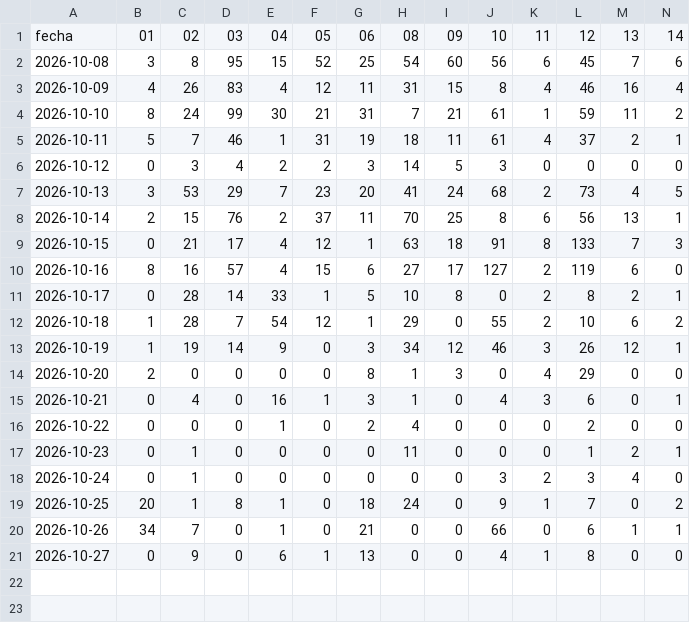
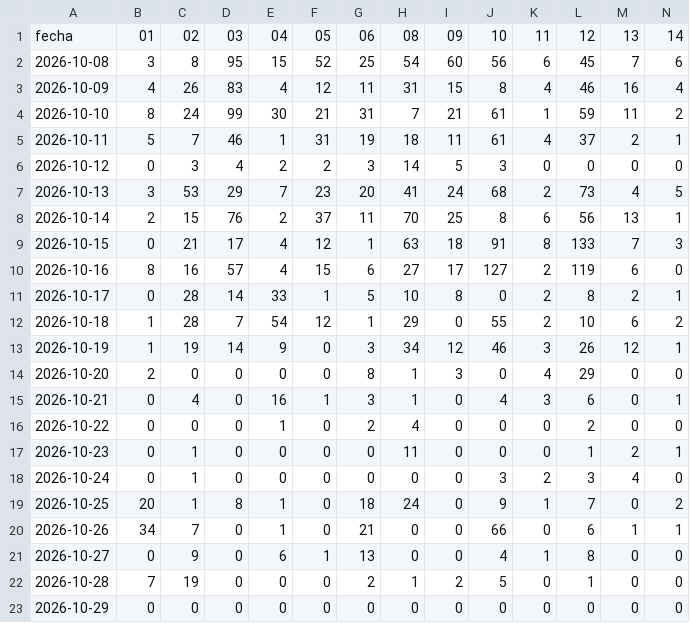
Before and after one commit to andresffigueroaa-blip/ensoperu, a CSV file: sitio/datos/indices/incendios_diarios.csv, drawn as a sheet; only a part is shown; rows hold the shown columns only; the diff names each change by its address in the sheet, - before the commit and + after, or states it on an @@ line.

Commit message:
datos: actualización automática 2026-10-29

```diff
--- a/sitio/datos/indices/incendios_diarios.csv
+++ b/sitio/datos/indices/incendios_diarios.csv
+row 22: 2026-10-28 | 7 | 19 | 0 | 0 | 0 | 2 | 1 | 2 | 5 | 0 | 1 | 0 | 0
+row 23: 2026-10-29 | 0 | 0 | 0 | 0 | 0 | 0 | 0 | 0 | 0 | 0 | 0 | 0 | 0
```
Also changed, not shown: sitio/datos/indices/oisst_diario.csv, sitio/datos/indices/tsm_costera_diaria.csv, 10 other files.
